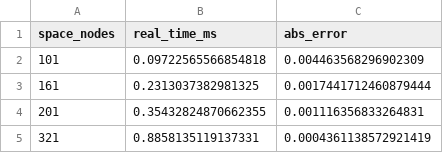
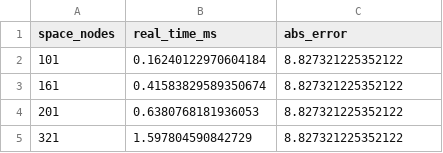
Before and after one commit to MateoBodon/quant-pricer-cpp, a CSV file: docs/artifacts/bench/bench_pde_order.csv, drawn as a sheet.

```diff
--- a/docs/artifacts/bench/bench_pde_order.csv
+++ b/docs/artifacts/bench/bench_pde_order.csv
@@ -1,5 +1,5 @@
 space_nodes,real_time_ms,abs_error
-101,0.09722565566854818,0.004463568296902309
-161,0.2313037382981325,0.0017441712460879444
-201,0.35432824870662355,0.001116356833264831
-321,0.8858135119137331,0.0004361138572921419
+101,0.16240122970604184,8.827321225352122
+161,0.41583829589350674,8.827321225352122
+201,0.6380768181936053,8.827321225352122
+321,1.597804590842729,8.827321225352122
```
Also changed, not shown: docs/artifacts/bench/bench_mc_equal_time.csv, docs/artifacts/bench/bench_mc_paths.csv, 36 other files.
